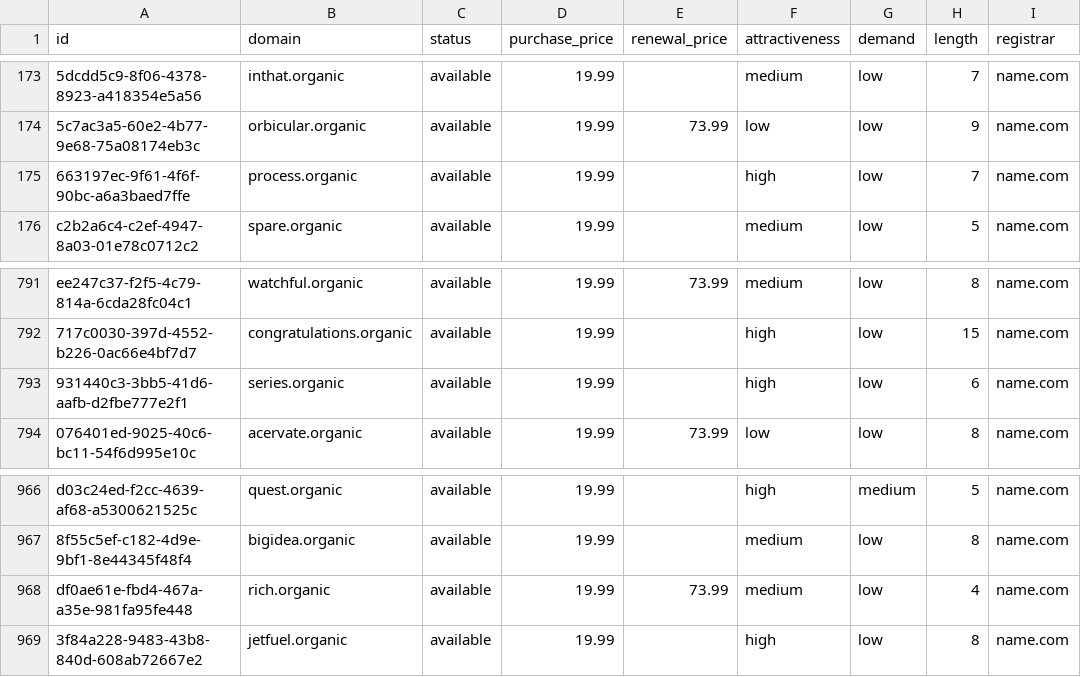
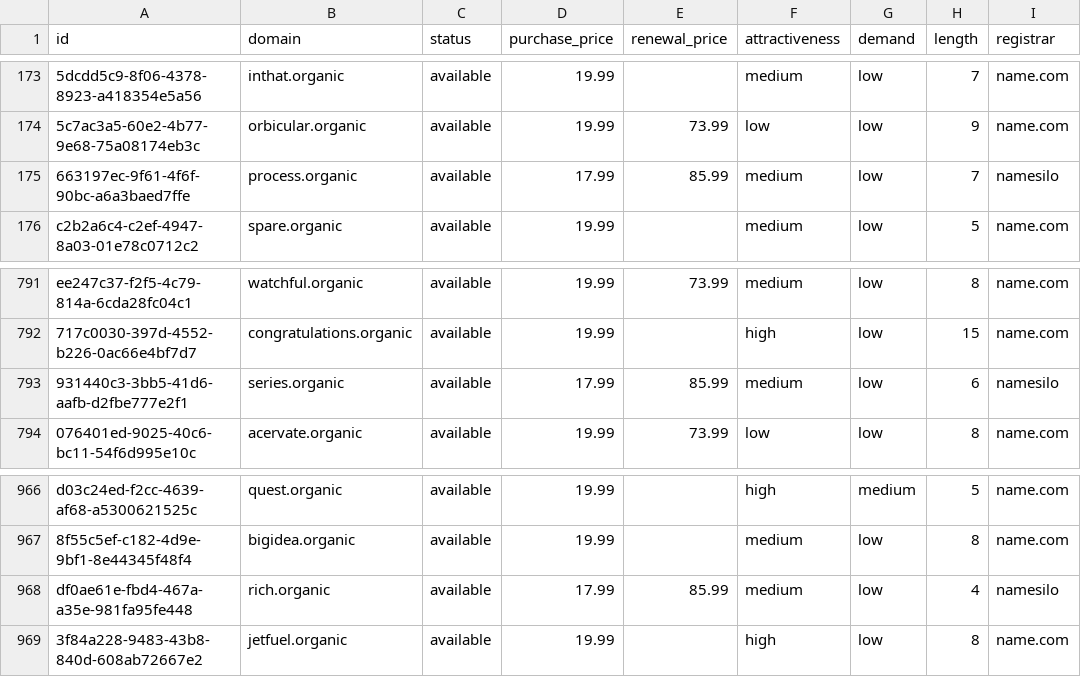
Before and after one commit to UniqueDomains/organic-oneword-domains, a CSV file: organic.csv, drawn as a sheet; only a part is shown, gaps mark what is left out; the diff names each change by its address in the sheet, - before the commit and + after, or states it on an @@ line.

Commit message:
Domains update

```diff
--- a/organic.csv
+++ b/organic.csv
-D175 (purchase_price): 19.99
+D175 (purchase_price): 17.99
-E175 (renewal_price): (empty)
+E175 (renewal_price): 85.99
-F175 (attractiveness): high
+F175 (attractiveness): medium
-I175 (registrar): name.com
+I175 (registrar): namesilo
-D793 (purchase_price): 19.99
+D793 (purchase_price): 17.99
-E793 (renewal_price): (empty)
+E793 (renewal_price): 85.99
-F793 (attractiveness): high
+F793 (attractiveness): medium
-I793 (registrar): name.com
+I793 (registrar): namesilo
-D968 (purchase_price): 19.99
+D968 (purchase_price): 17.99
-E968 (renewal_price): 73.99
+E968 (renewal_price): 85.99
-I968 (registrar): name.com
+I968 (registrar): namesilo
```
Also changed, not shown: 4 other files.
